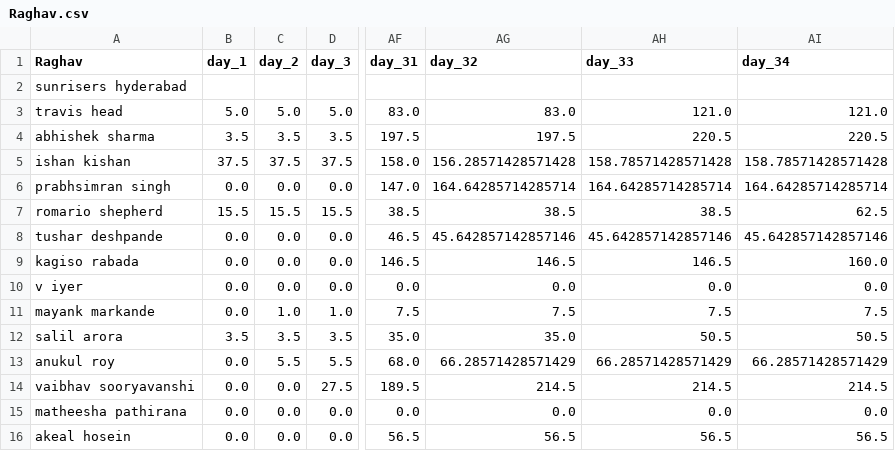
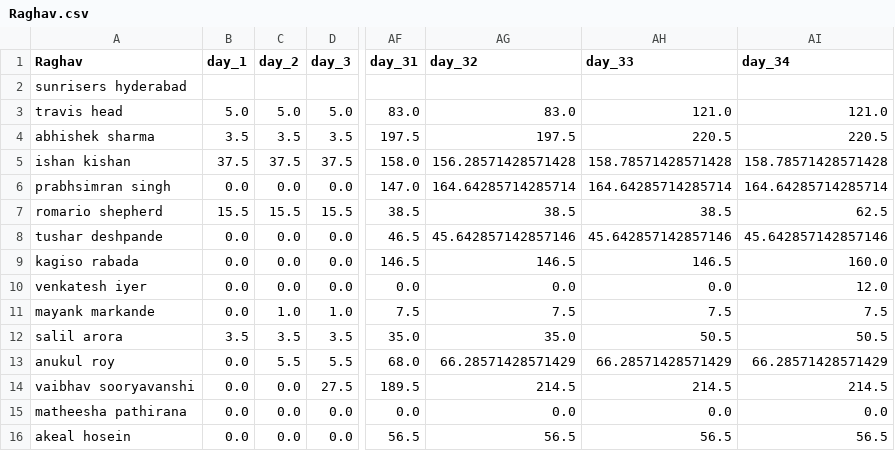
Before and after one commit to suddu16/cricket-fantasy, a CSV file: ipl2026/group_2/Raghav.csv, drawn as a sheet; only a part is shown, gaps mark what is left out; the diff names each change by its address in the sheet, - before the commit and + after, or states it on an @@ line.

Commit message:
Fix points for Venkatesh Iyer

```diff
--- a/ipl2026/group_2/Raghav.csv
+++ b/ipl2026/group_2/Raghav.csv
-A10 (Raghav): v iyer
+A10 (Raghav): venkatesh iyer
-AI10 (day_34): 0.0
+AI10 (day_34): 12.0
```
Also changed, not shown: ipl2026/group_2/AuctionSummary.csv, ipl2026/group_2/ipl_2026_results_day_34.csv, 6 other files.
